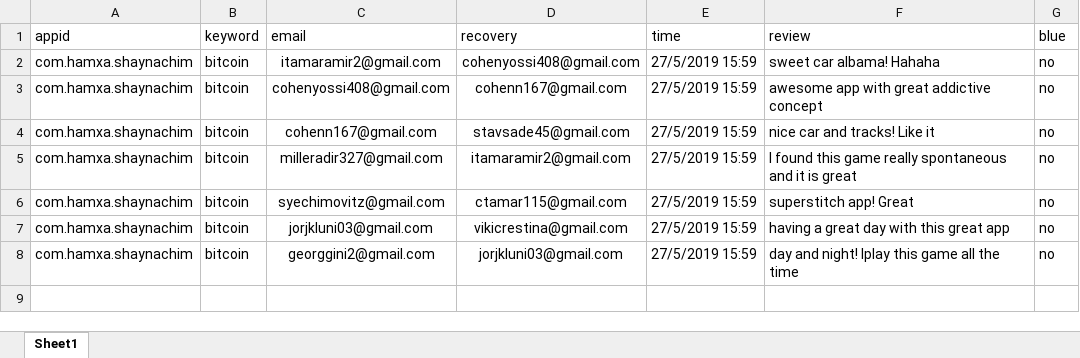
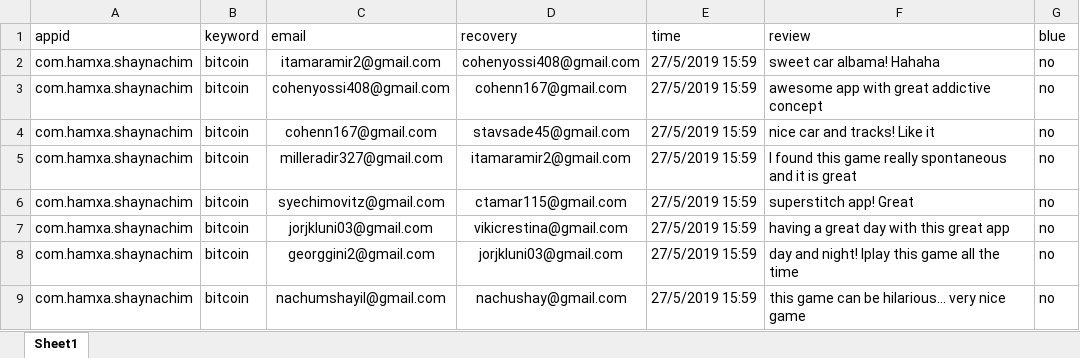
Before and after one commit to sugarderryfire/ReviewsProject, an Excel workbook: reviewdb.xlsx, sheet Sheet1, drawn as a sheet; values as stored, in another font and other column widths than the file's, no borders; the diff names each change by its address in the sheet, - before the commit and + after, or states it on an @@ line.

Commit message:
Add files via upload

```diff
--- a/reviewdb.xlsx (sheet Sheet1)
+++ b/reviewdb.xlsx (sheet Sheet1)
+row 9: com.hamxa.shaynachim | bitcoin | nachumshayil@gmail.com | nachushay@gmail.com | 27/5/2019 15:59 | this game can be hilarious… very nice game | no
```
